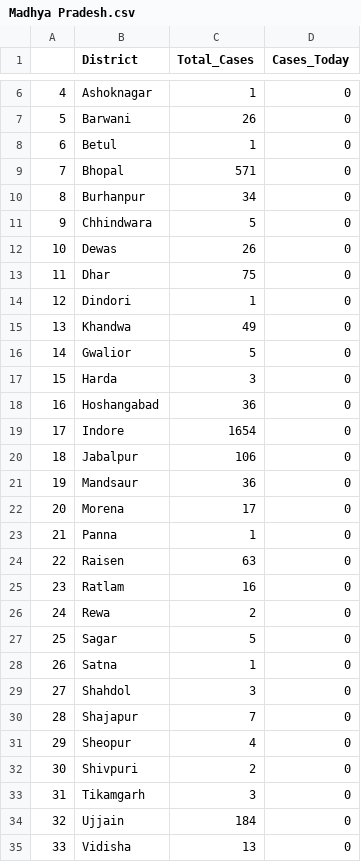
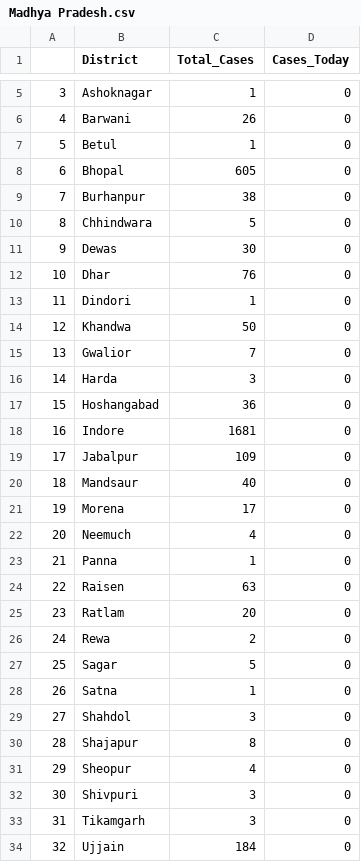
Before and after one commit to sid-1698/covid-india-dashboard, a CSV file: Data/States_Data/Madhya Pradesh.csv, drawn as a sheet; only a part is shown, gaps mark what is left out; the shorter side is filled out with more unchanged rows; addresses are those after the commit; the diff covers the shown part only; the diff names each change by its address in the sheet, - before the commit and + after, or states it on an @@ line.

```diff
--- a/Data/States_Data/Madhya Pradesh.csv
+++ b/Data/States_Data/Madhya Pradesh.csv
@@ column A renumbered between rows 2 and 21 @@
-C8 (Total_Cases): 571
+C8 (Total_Cases): 605
-C9 (Total_Cases): 34
+C9 (Total_Cases): 38
-C11 (Total_Cases): 26
+C11 (Total_Cases): 30
-C12 (Total_Cases): 75
+C12 (Total_Cases): 76
-C14 (Total_Cases): 49
+C14 (Total_Cases): 50
-C15 (Total_Cases): 5
+C15 (Total_Cases): 7
-C18 (Total_Cases): 1654
+C18 (Total_Cases): 1681
-C19 (Total_Cases): 106
+C19 (Total_Cases): 109
-C20 (Total_Cases): 36
+C20 (Total_Cases): 40
+row 22: 20 | Neemuch | 4 | 0
-C25 (Total_Cases): 16
+C25 (Total_Cases): 20
-C30 (Total_Cases): 7
+C30 (Total_Cases): 8
-C32 (Total_Cases): 2
+C32 (Total_Cases): 3
```
Also changed, not shown: 1 removed row and 1 edited cell elsewhere in this file, Data/States_Data/Jharkhand.csv, Data/States_Data/Odisha.csv, 19 other files.
